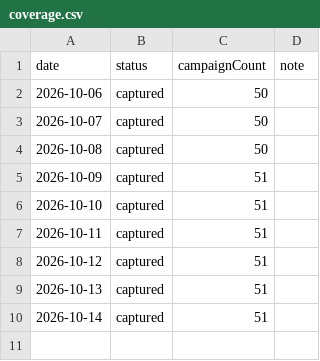
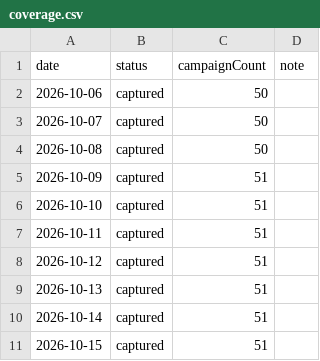
Before and after one commit to catalystprimeagent-bot/whop-campaign-history, a CSV file: coverage.csv, drawn as a sheet; the diff names each change by its address in the sheet, - before the commit and + after, or states it on an @@ line.

```diff
--- a/coverage.csv
+++ b/coverage.csv
+row 11: 2026-10-15 | captured | 51
```
Also changed, not shown: 3 other files.
